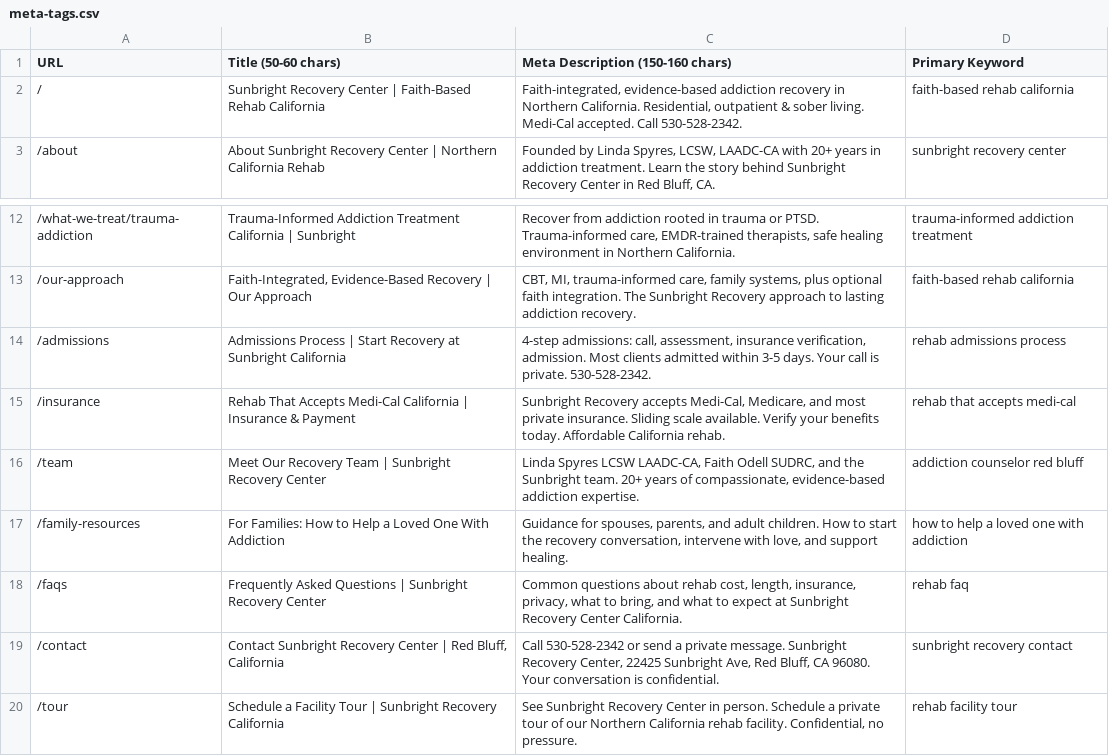
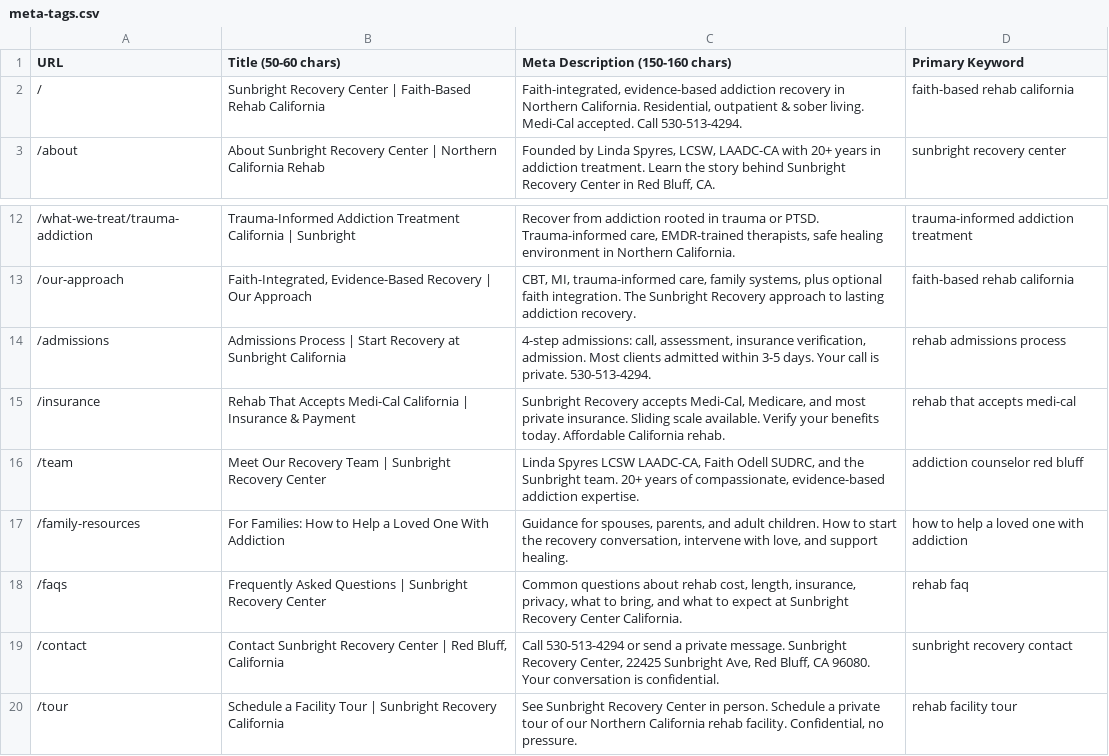
Before and after one commit to KandyPhoenix/Sunbright-Recovery, a CSV file: seo/meta-tags.csv, drawn as a sheet; only a part is shown, gaps mark what is left out.

```diff
--- a/seo/meta-tags.csv
+++ b/seo/meta-tags.csv
@@ -1,3 +1,3 @@
 URL,Title (50-60 chars),Meta Description (150-160 chars),Primary Keyword
-/,"Sunbright Recovery Center | Faith-Based Rehab California","Faith-integrated, evidence-based addiction recovery in Northern California. Residential, outpatient & sober living. Medi-Cal accepted. Call 530-528-2342.",faith-based rehab california
+/,"Sunbright Recovery Center | Faith-Based Rehab California","Faith-integrated, evidence-based addiction recovery in Northern California. Residential, outpatient & sober living. Medi-Cal accepted. Call 530-513-4294.",faith-based rehab california
 /about,"About Sunbright Recovery Center | Northern California Rehab","Founded by Linda Spyres, LCSW, LAADC-CA with 20+ years in addiction treatment. Learn the story behind Sunbright Recovery Center in Red Bluff, CA.",sunbright recovery center
@@ -13,3 +13,3 @@ URL,Title (50-60 chars),Meta Description (150-160 chars),Primary Keyword
 /our-approach,"Faith-Integrated, Evidence-Based Recovery | Our Approach","CBT, MI, trauma-informed care, family systems, plus optional faith integration. The Sunbright Recovery approach to lasting addiction recovery.",faith-based rehab california
-/admissions,"Admissions Process | Start Recovery at Sunbright California","4-step admissions: call, assessment, insurance verification, admission. Most clients admitted within 3-5 days. Your call is private. 530-528-2342.",rehab admissions process
+/admissions,"Admissions Process | Start Recovery at Sunbright California","4-step admissions: call, assessment, insurance verification, admission. Most clients admitted within 3-5 days. Your call is private. 530-513-4294.",rehab admissions process
 /insurance,"Rehab That Accepts Medi-Cal California | Insurance & Payment","Sunbright Recovery accepts Medi-Cal, Medicare, and most private insurance. Sliding scale available. Verify your benefits today. Affordable California rehab.",rehab that accepts medi-cal
@@ -18,3 +18,3 @@ URL,Title (50-60 chars),Meta Description (150-160 chars),Primary Keyword
 /faqs,"Frequently Asked Questions | Sunbright Recovery Center","Common questions about rehab cost, length, insurance, privacy, what to bring, and what to expect at Sunbright Recovery Center California.",rehab faq
-/contact,"Contact Sunbright Recovery Center | Red Bluff, California","Call 530-528-2342 or send a private message. Sunbright Recovery Center, 22425 Sunbright Ave, Red Bluff, CA 96080. Your conversation is confidential.",sunbright recovery contact
+/contact,"Contact Sunbright Recovery Center | Red Bluff, California","Call 530-513-4294 or send a private message. Sunbright Recovery Center, 22425 Sunbright Ave, Red Bluff, CA 96080. Your conversation is confidential.",sunbright recovery contact
 /tour,"Schedule a Facility Tour | Sunbright Recovery California","See Sunbright Recovery Center in person. Schedule a private tour of our Northern California rehab facility. Confidential, no pressure.",rehab facility tour
```
Also changed, not shown: 27 other files.
